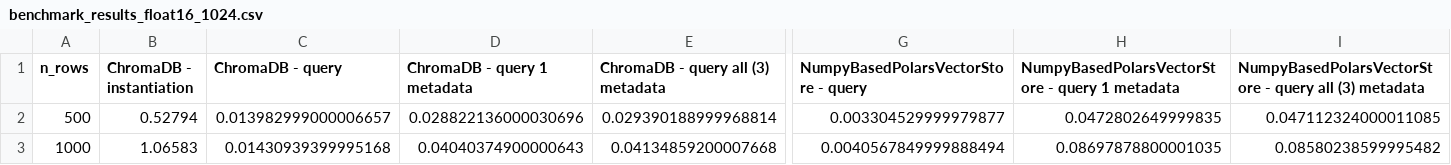
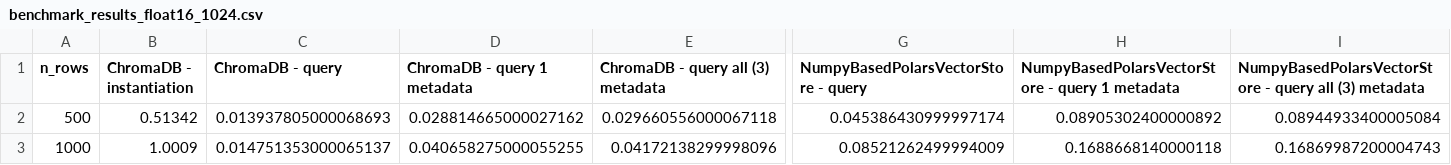
Before and after one commit to GiovanniGiacometti/polars-vector-store, a CSV file: benchmark_results/results/benchmark_results_float16_1024.csv, drawn as a sheet; only a part is shown, gaps mark what is left out; the diff covers the shown part only; the diff names each change by its address in the sheet, - before the commit and + after, or states it on an @@ line.

```diff
--- a/benchmark_results/results/benchmark_results_float16_1024.csv
+++ b/benchmark_results/results/benchmark_results_float16_1024.csv
-B2 (ChromaDB - instantiation): 0.52794
+B2 (ChromaDB - instantiation): 0.51342
-C2 (ChromaDB - query): 0.013982999000006657
+C2 (ChromaDB - query): 0.013937805000068693
-D2 (ChromaDB - query 1 metadata): 0.028822136000030696
+D2 (ChromaDB - query 1 metadata): 0.028814665000027162
-E2: 0.029390188999968814
+E2: 0.029660556000067118
-G2: 0.003304529999979877
+G2: 0.045386430999997174
-H2: 0.0472802649999835
+H2: 0.08905302400000892
-I2: 0.047112324000011085
+I2: 0.08944933400005084
-B3 (ChromaDB - instantiation): 1.06583
+B3 (ChromaDB - instantiation): 1.0009
-C3 (ChromaDB - query): 0.01430939399995168
+C3 (ChromaDB - query): 0.014751353000065137
-D3 (ChromaDB - query 1 metadata): 0.04040374900000643
+D3 (ChromaDB - query 1 metadata): 0.040658275000055255
-E3: 0.04134859200007668
+E3: 0.04172138299998096
-G3: 0.0040567849999888494
+G3: 0.08521262499994009
-H3: 0.08697878800001035
+H3: 0.1688668140000118
-I3: 0.08580238599995482
+I3: 0.16869987200004743
```
Also changed, not shown: 47 edited cells elsewhere in this file, benchmark_results/results/benchmark_results_float16_384.csv, benchmark_results/results/benchmark_results_float16_768.csv, 5 other files.
